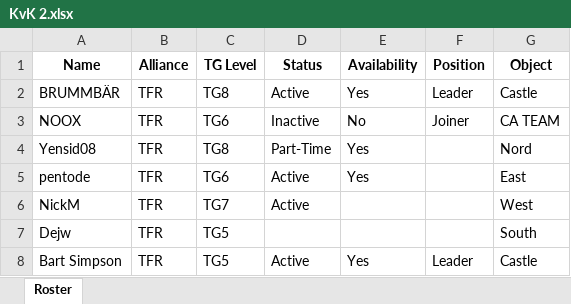
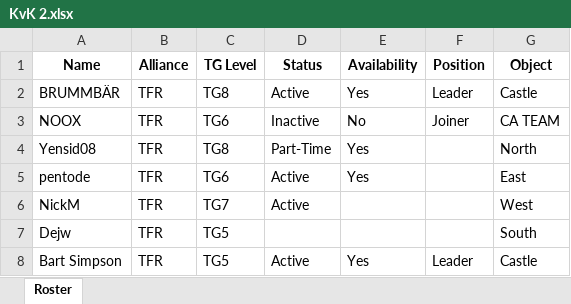
Before and after one commit to bitandrei/KvK, an Excel workbook: KvK 2.xlsx, sheet Roster, drawn as a sheet; only a part is shown; values as stored, in another font and other column widths than the file's, no borders; the diff names each change by its address in the sheet, - before the commit and + after, or states it on an @@ line.

```diff
--- a/KvK 2.xlsx (sheet Roster)
+++ b/KvK 2.xlsx (sheet Roster)
-G4 (Object): Nord
+G4 (Object): North
```
Also changed, not shown: roster_db.xlsx, 3 other files.
